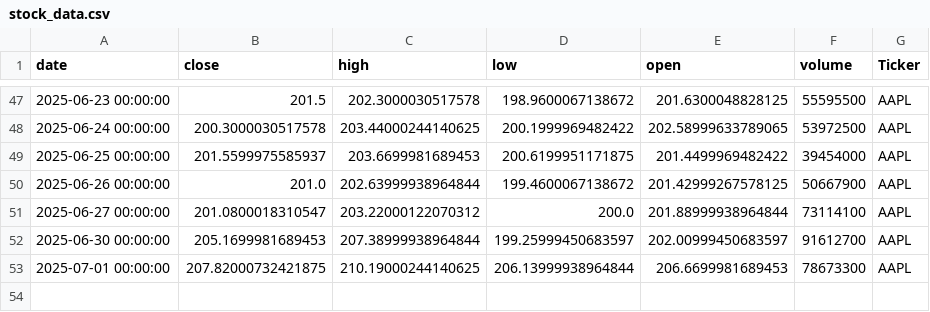
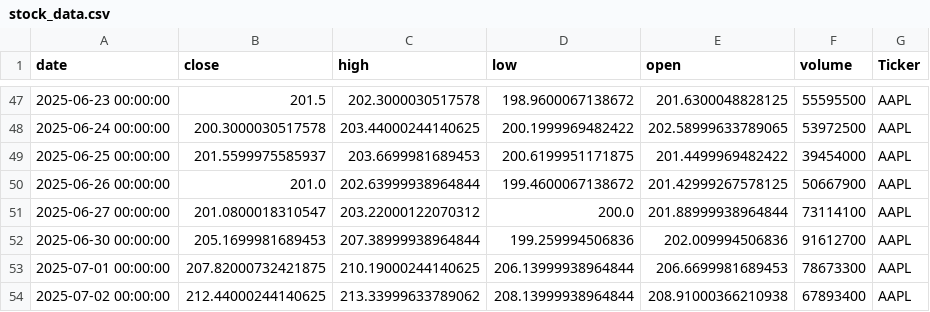
Before and after one commit to dhruvesh131199/testing_action_workflow, a CSV file: stock_data.csv, drawn as a sheet; only a part is shown, gaps mark what is left out.

```diff
--- a/stock_data.csv
+++ b/stock_data.csv
@@ -51,3 +51,4 @@ date,close,high,low,open,volume,Ticker
 2025-06-27 00:00:00,201.0800018310547,203.22000122070312,200.0,201.88999938964844,73114100,AAPL
-2025-06-30 00:00:00,205.1699981689453,207.38999938964844,199.25999450683597,202.00999450683597,91612700,AAPL
+2025-06-30 00:00:00,205.1699981689453,207.38999938964844,199.259994506836,202.009994506836,91612700,AAPL
 2025-07-01 00:00:00,207.82000732421875,210.19000244140625,206.13999938964844,206.6699981689453,78673300,AAPL
+2025-07-02 00:00:00,212.44000244140625,213.33999633789062,208.13999938964844,208.91000366210938,67893400,AAPL
```
Also changed, not shown: 1 other file.
